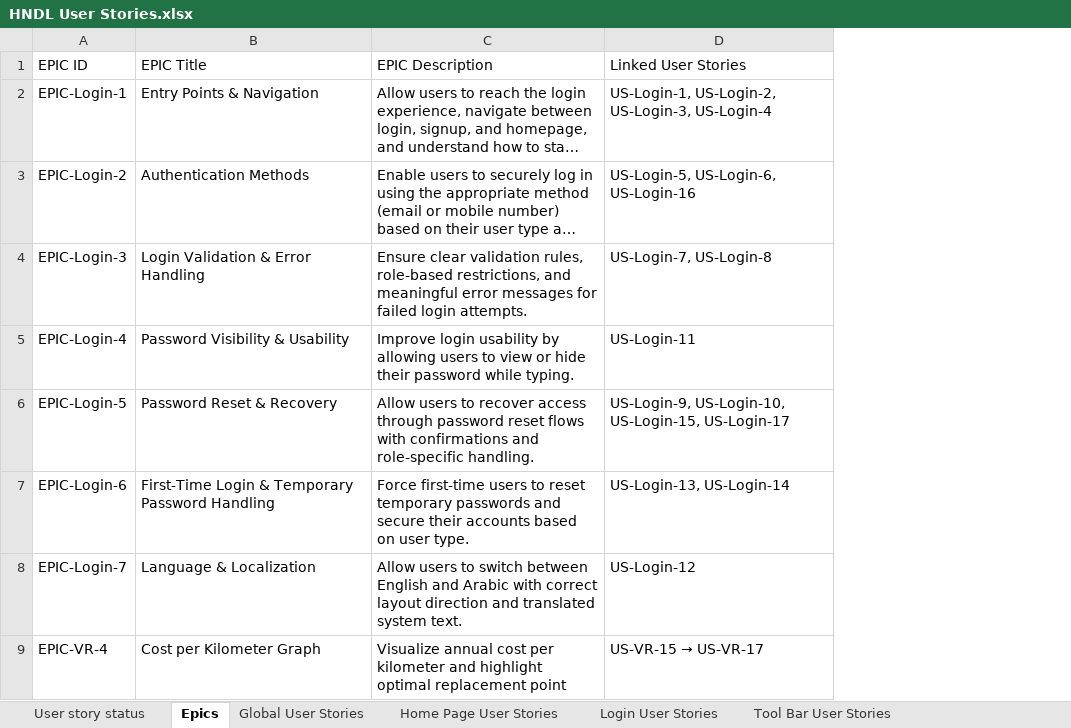
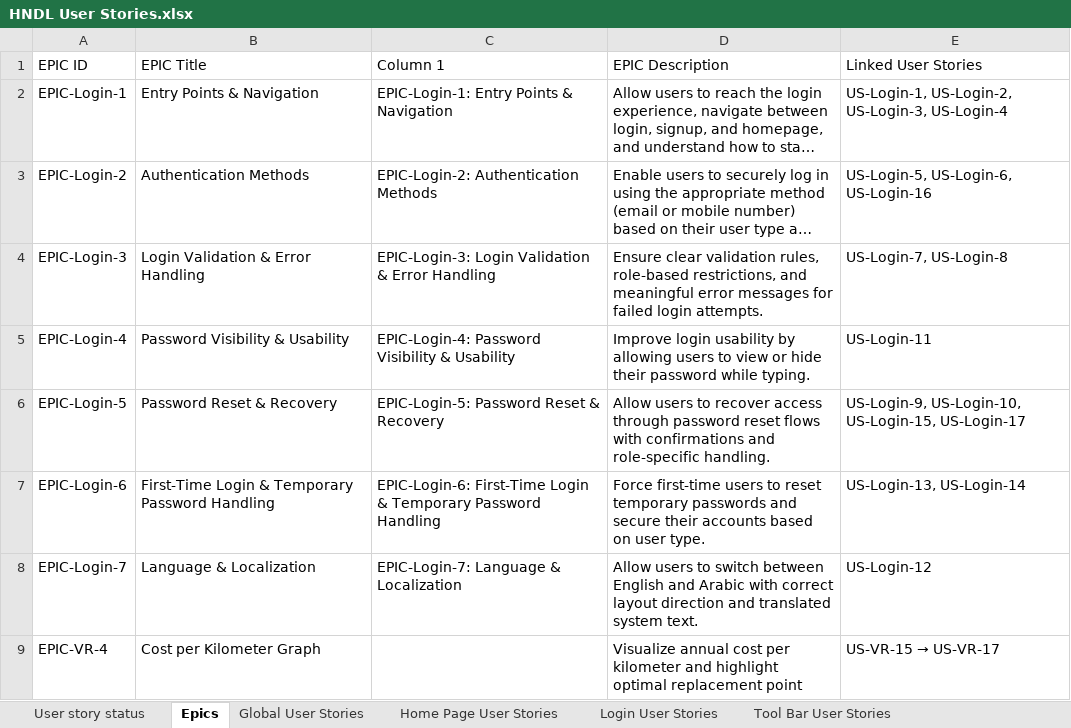
Before and after one commit to ghareeb97/ClickUpBulkTaskCreator, an Excel workbook: HNDL User Stories.xlsx, sheet Epics, drawn as a sheet; only a part is shown; long unchanged cells end in …; values as stored, in another font and other column widths than the file's, no borders; charts and pictures and table styles not drawn; the diff names each change by its address in the sheet, - before the commit and + after, or states it on an @@ line.

```diff
--- a/HNDL User Stories.xlsx (sheet Epics)
+++ b/HNDL User Stories.xlsx (sheet Epics)
+column C (Column 1), rows 2-8: EPIC-Login-1: Entry Points & Navigation | EPIC-Login-2: Authentication Methods | EPIC-Login-3: Login Validation & Error Handling | EPIC-Login-4: Password Visibility & Usability | EPIC-Login-5: Password Reset & Recovery | EPIC-Login-6: First-Time Login & Temporary Password Handling | EPIC-Login-7: Language & Localization
```
Also changed, not shown: sheet Login User Stories, 3 other files.
